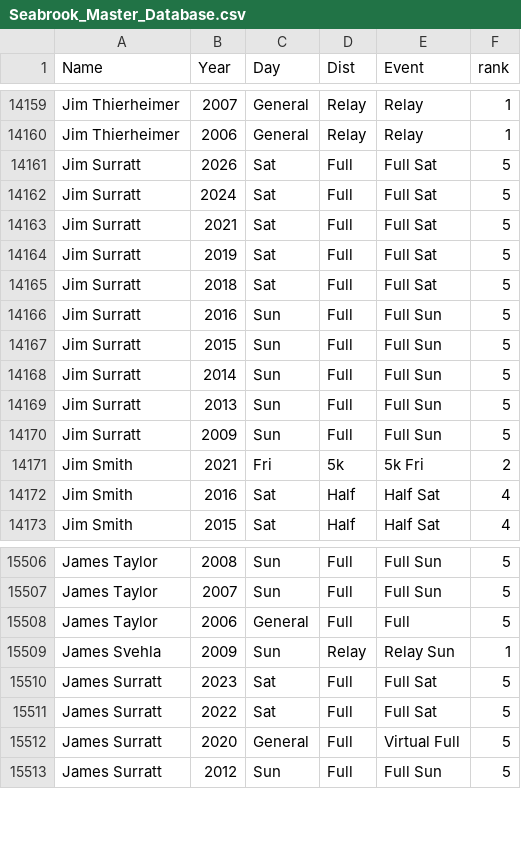
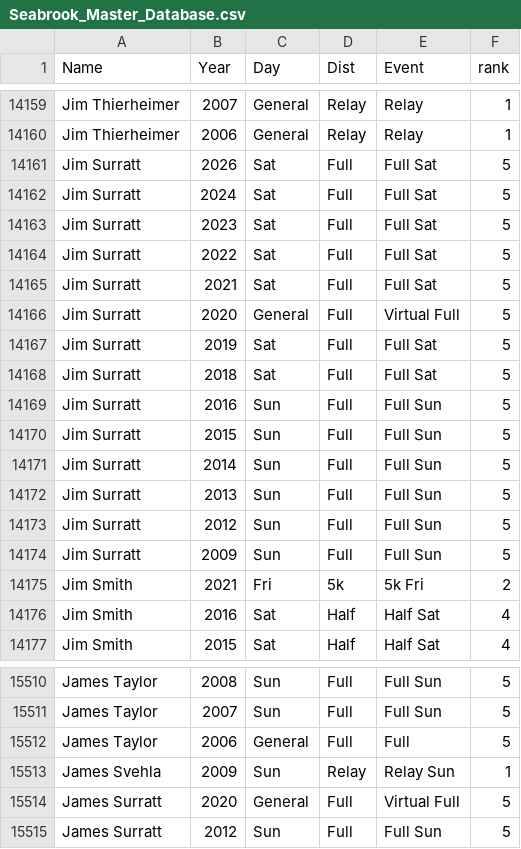
Before and after one commit to 3brosrunning/3brosrunning.github.io, a CSV file: Seabrook_Master_Database.csv, drawn as a sheet; only a part is shown, gaps mark what is left out.

Commit message:
Add files via upload
Updating person who said he not legacy and he changed his name from jim to james.

```diff
--- a/Seabrook_Master_Database.csv
+++ b/Seabrook_Master_Database.csv
@@ -14162,3 +14162,6 @@ Jim Surratt,2026,Sat,Full,Full Sat,5
 Jim Surratt,2024,Sat,Full,Full Sat,5
+Jim Surratt,2023,Sat,Full,Full Sat,5
+Jim Surratt,2022,Sat,Full,Full Sat,5
 Jim Surratt,2021,Sat,Full,Full Sat,5
+Jim Surratt,2020,General,Full,Virtual Full,5
 Jim Surratt,2019,Sat,Full,Full Sat,5
@@ -14169,2 +14172,3 @@ Jim Surratt,2014,Sun,Full,Full Sun,5
 Jim Surratt,2013,Sun,Full,Full Sun,5
+Jim Surratt,2012,Sun,Full,Full Sun,5
 Jim Surratt,2009,Sun,Full,Full Sun,5
@@ -15509,4 +15513,2 @@ James Taylor,2006,General,Full,Full,5
 James Svehla,2009,Sun,Relay,Relay Sun,1
-James Surratt,2023,Sat,Full,Full Sat,5
-James Surratt,2022,Sat,Full,Full Sat,5
 James Surratt,2020,General,Full,Virtual Full,5
```
Also changed, not shown: Seabrook_Master_Legacy_List.csv.
